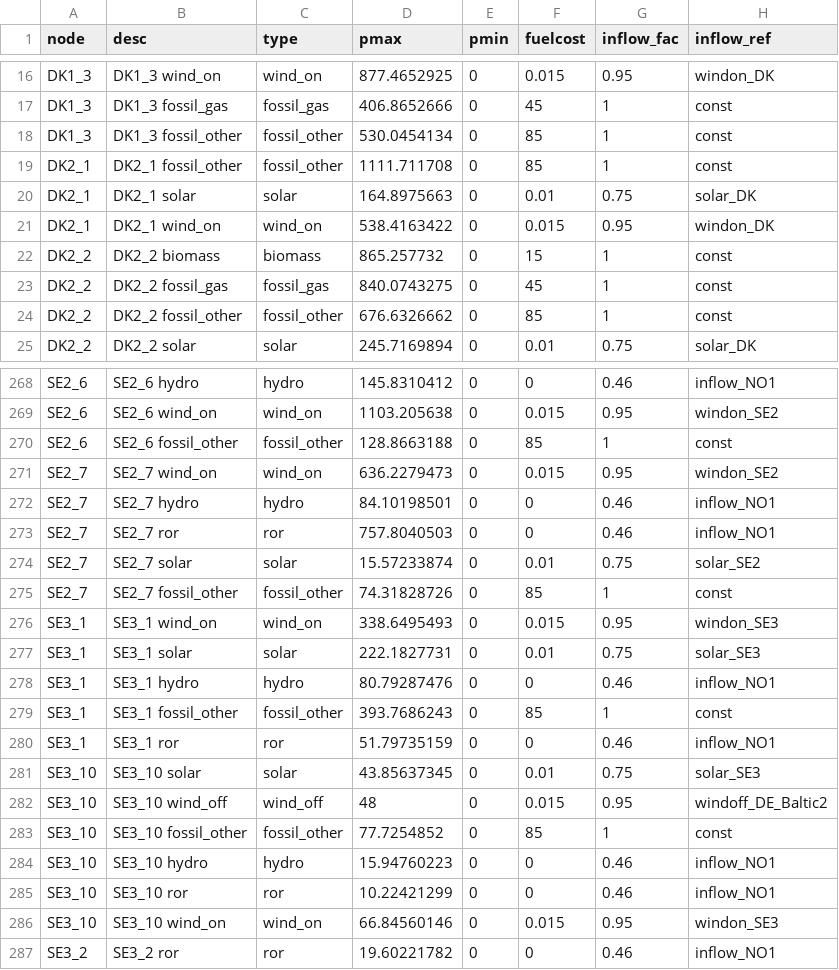
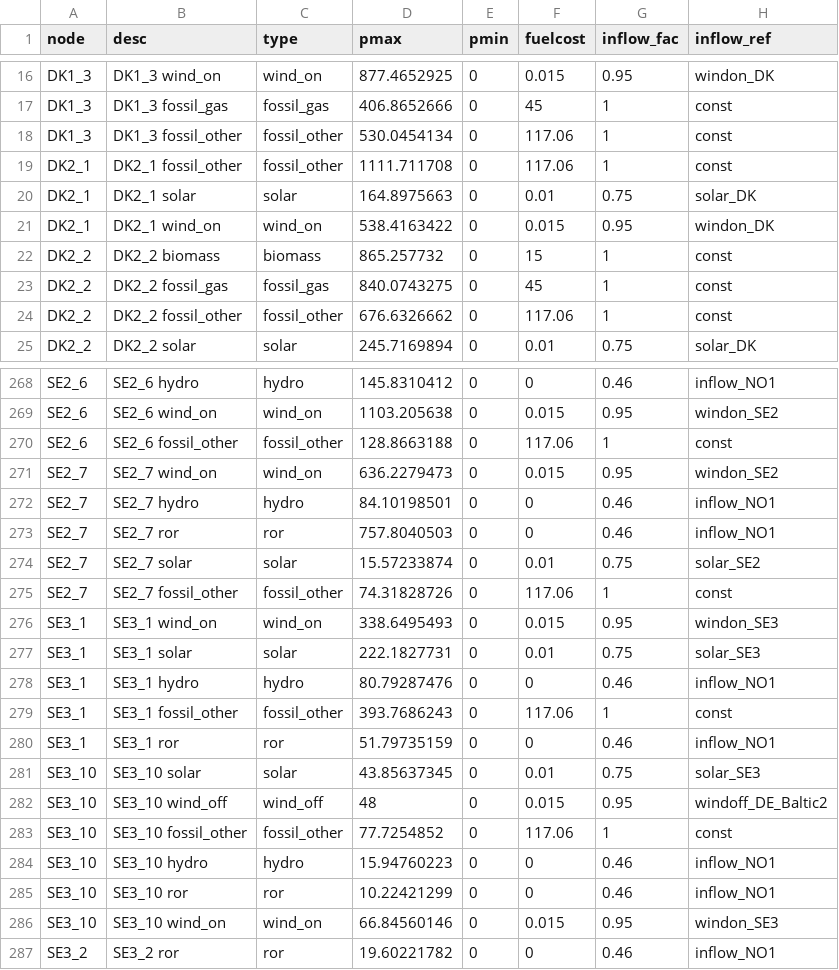
Before and after one commit to martinhjel/NordicNuclearAnalysis, a CSV file: case_BM/data/system/generator.csv, drawn as a sheet; only a part is shown, gaps mark what is left out; the diff covers the shown part only; the diff names each change by its address in the sheet, - before the commit and + after, or states it on an @@ line.

Commit message:
V10 - generator.csv

```diff
--- a/case_BM/data/system/generator.csv
+++ b/case_BM/data/system/generator.csv
-F18:F19 (fuelcost): 85
+F18:F19 (fuelcost): 117.06
-F24 (fuelcost): 85
+F24 (fuelcost): 117.06
-F270 (fuelcost): 85
+F270 (fuelcost): 117.06
-F275 (fuelcost): 85
+F275 (fuelcost): 117.06
-F279 (fuelcost): 85
+F279 (fuelcost): 117.06
-F283 (fuelcost): 85
+F283 (fuelcost): 117.06
```
Also changed, not shown: 38 edited cells elsewhere in this file.
